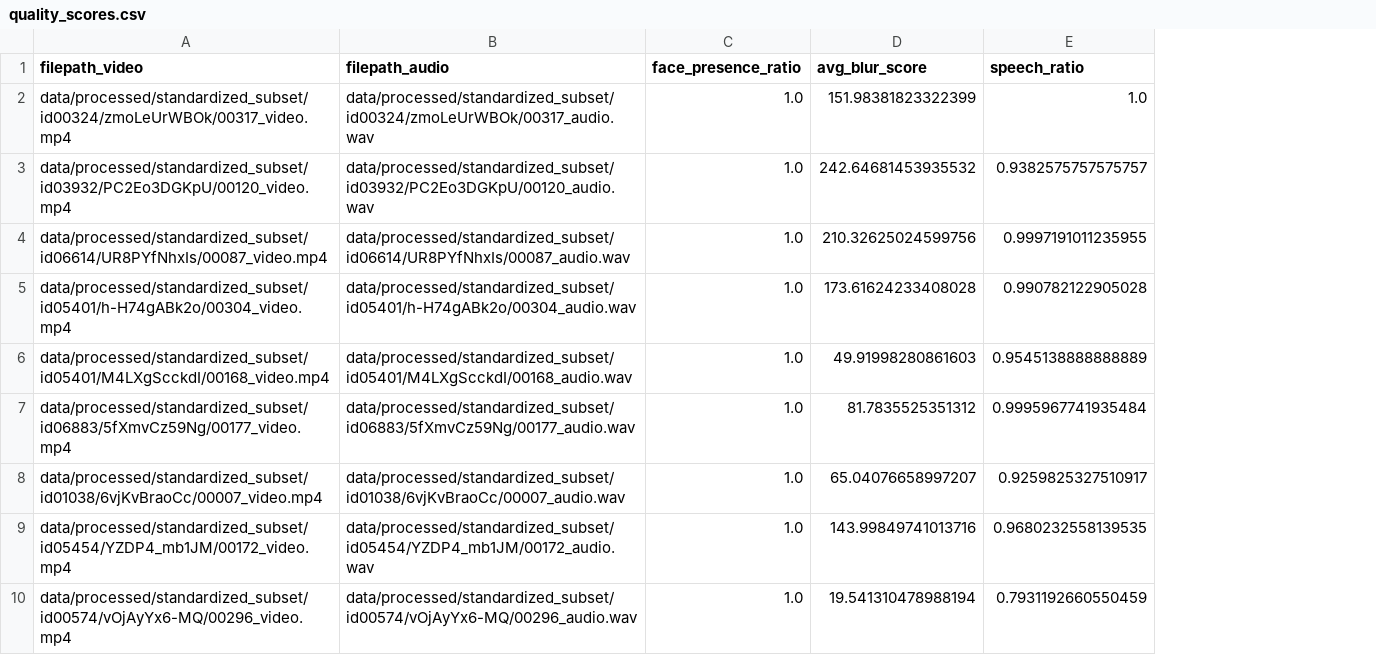
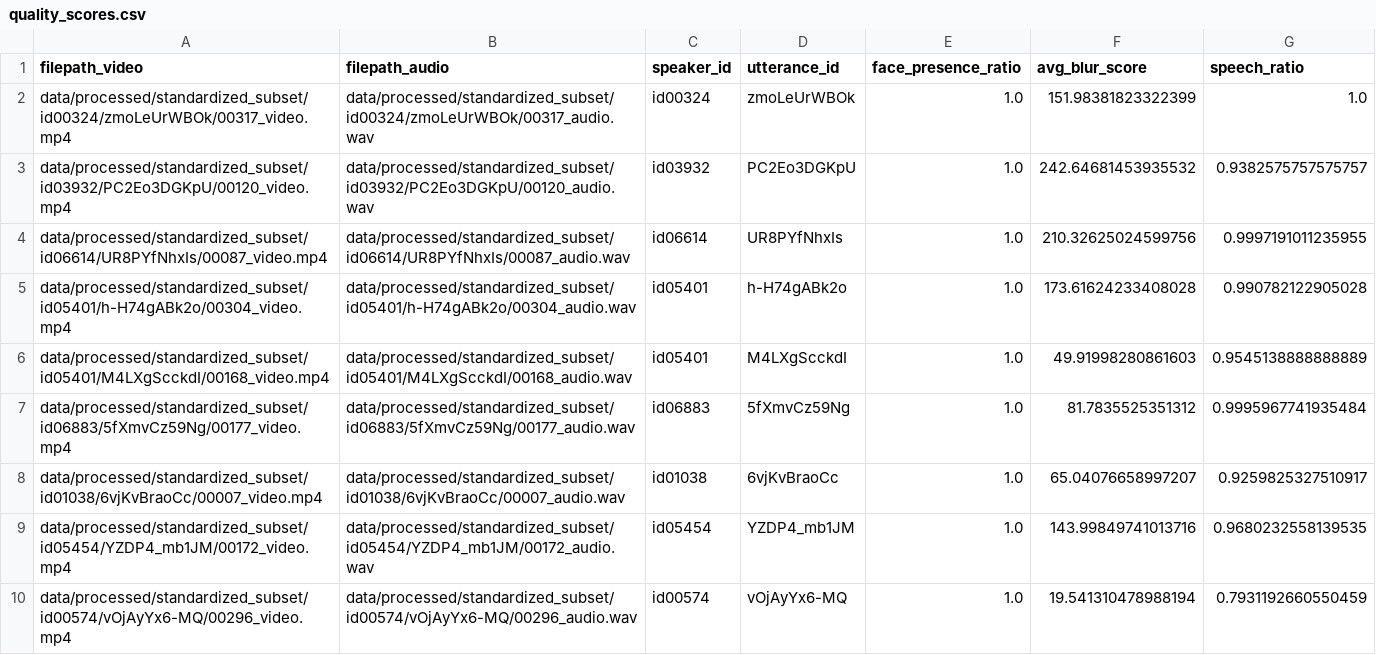
Before and after one commit to hishamzargar/ml-audiovisual-datapipe, a CSV file: data/processed/quality_scores.csv, drawn as a sheet; only a part is shown; the diff names each change by its address in the sheet, - before the commit and + after, or states it on an @@ line.

```diff
--- a/data/processed/quality_scores.csv
+++ b/data/processed/quality_scores.csv
+column C (speaker_id), rows 2-10: id00324 | id03932 | id06614 | id05401 | id05401 | id06883 | id01038 | id05454 | id00574
+column D (utterance_id), rows 2-10: zmoLeUrWBOk | PC2Eo3DGKpU | UR8PYfNhxIs | h-H74gABk2o | M4LXgScckdI | 5fXmvCz59Ng | 6vjKvBraoCc | YZDP4_mb1JM | vOjAyYx6-MQ
```
Also changed, not shown: 4 other files.
